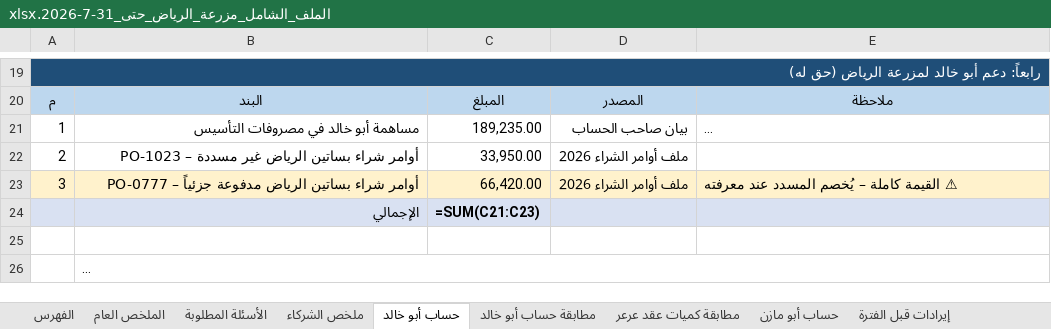
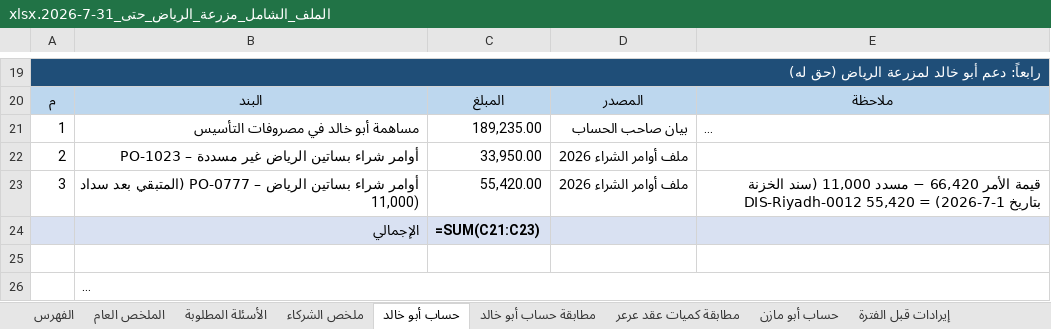
Before and after one commit to ahmedabdelsabour6/NSC, an Excel workbook: الملف_الشامل_مزرعة_الرياض_حتى_31-7-2026.xlsx, sheet حساب أبو خالد, drawn as a sheet; only a part is shown, gaps mark what is left out; long unchanged cells end in …; values as stored, in another font and other column widths than the file's, no borders; formulas without a stored value are shown as written; the diff names each change by its address in the sheet, - before the commit and + after, or states it on an @@ line.

```diff
--- a/الملف_الشامل_مزرعة_الرياض_حتى_31-7-2026.xlsx (sheet حساب أبو خالد)
+++ b/الملف_الشامل_مزرعة_الرياض_حتى_31-7-2026.xlsx (sheet حساب أبو خالد)
-A23:E23 fill: #FFF2CC
+A23:E23 fill: none
-B23: …بساتين الرياض مدفوعة جزئياً – PO-0777
+B23: …بساتين الرياض – PO-0777 (المتبقي بعد سداد 11,000)
-C23: 66,420.00
+C23: 55,420.00
-E23: ⚠ القيمة كاملة – يُخصم المسدد عند معرفته
+E23: قيمة الأمر 66,420 − مسدد 11,000 (سند الخزنة DIS-Riyadh-0012 بتاريخ 1-7-2026) = 55,420
```
Also changed, not shown: sheet أرصدة العملاء والموردين, sheet صرف بدون بيان, sheet خزنة الرياض 6-7 2026, sheet مصروفات - الملخص, sheet الأسئلة المطلوبة, sheet أوامر الشراء 2026, 1 more sheet.
